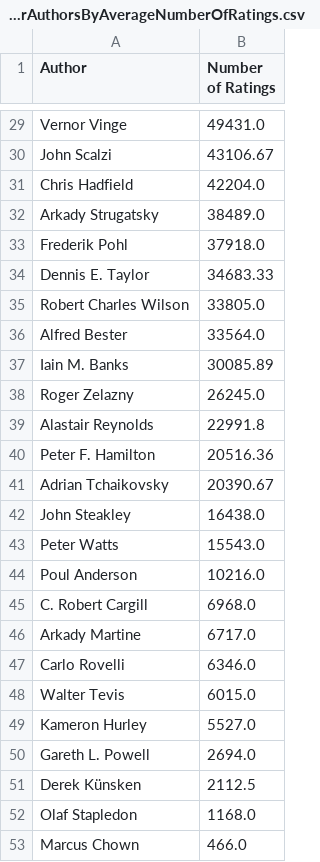
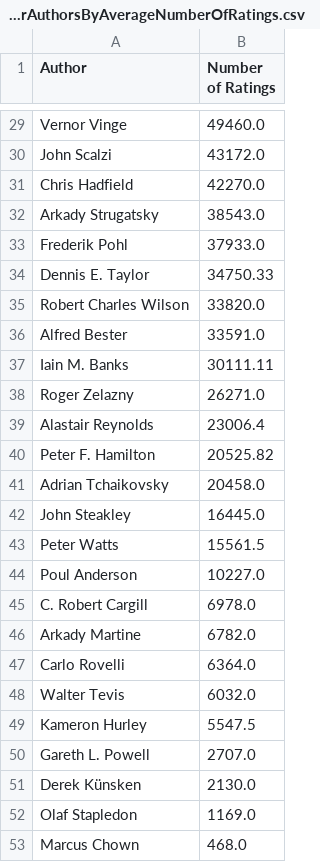
Before and after one commit to victortanasa/book-stats, a CSV file: src/main/resources/csv/MostPopularAuthorsByAverageNumberOfRatings.csv, drawn as a sheet; only a part is shown, gaps mark what is left out; the diff covers the shown part only.

```diff
--- a/src/main/resources/csv/MostPopularAuthorsByAverageNumberOfRatings.csv
+++ b/src/main/resources/csv/MostPopularAuthorsByAverageNumberOfRatings.csv
@@ -29,25 +29,25 @@
-"Vernor Vinge","49431.0"
-"John Scalzi","43106.67"
-"Chris Hadfield","42204.0"
-"Arkady Strugatsky","38489.0"
-"Frederik Pohl","37918.0"
-"Dennis E. Taylor","34683.33"
-"Robert Charles Wilson","33805.0"
-"Alfred Bester","33564.0"
-"Iain M. Banks","30085.89"
-"Roger Zelazny","26245.0"
-"Alastair Reynolds","22991.8"
-"Peter F. Hamilton","20516.36"
-"Adrian Tchaikovsky","20390.67"
-"John Steakley","16438.0"
-"Peter Watts","15543.0"
-"Poul Anderson","10216.0"
-"C. Robert Cargill","6968.0"
-"Arkady Martine","6717.0"
-"Carlo Rovelli","6346.0"
-"Walter Tevis","6015.0"
-"Kameron Hurley","5527.0"
-"Gareth L. Powell","2694.0"
-"Derek Künsken","2112.5"
-"Olaf Stapledon","1168.0"
-"Marcus Chown","466.0"
+"Vernor Vinge","49460.0"
+"John Scalzi","43172.0"
+"Chris Hadfield","42270.0"
+"Arkady Strugatsky","38543.0"
+"Frederik Pohl","37933.0"
+"Dennis E. Taylor","34750.33"
+"Robert Charles Wilson","33820.0"
+"Alfred Bester","33591.0"
+"Iain M. Banks","30111.11"
+"Roger Zelazny","26271.0"
+"Alastair Reynolds","23006.4"
+"Peter F. Hamilton","20525.82"
+"Adrian Tchaikovsky","20458.0"
+"John Steakley","16445.0"
+"Peter Watts","15561.5"
+"Poul Anderson","10227.0"
+"C. Robert Cargill","6978.0"
+"Arkady Martine","6782.0"
+"Carlo Rovelli","6364.0"
+"Walter Tevis","6032.0"
+"Kameron Hurley","5547.5"
+"Gareth L. Powell","2707.0"
+"Derek Künsken","2130.0"
+"Olaf Stapledon","1169.0"
+"Marcus Chown","468.0"
```
Also changed, not shown: 1 added row, 1 removed row and 26 edited cells elsewhere in this file, src/main/resources/csv/AverageDaysToReadABookPerAuthor.csv, src/main/resources/csv/AveragePageNumberForAuthors.csv, 21 other files.
